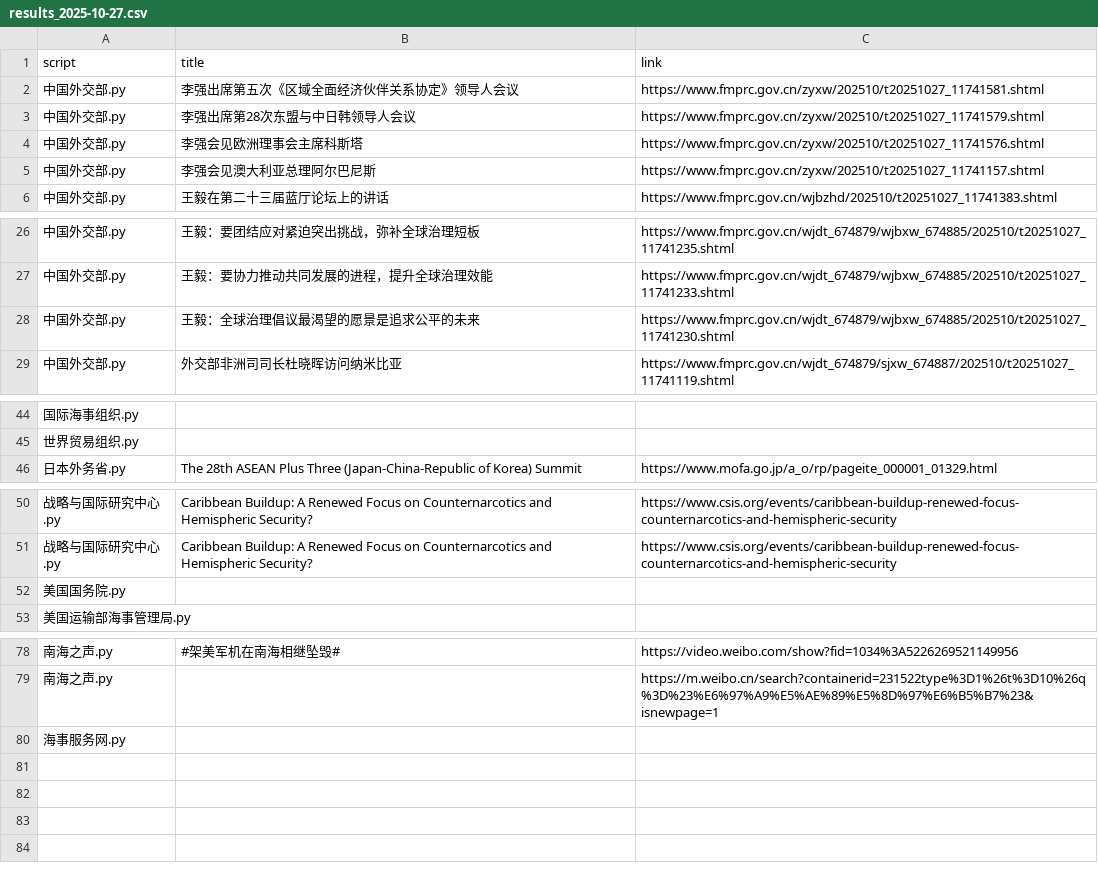
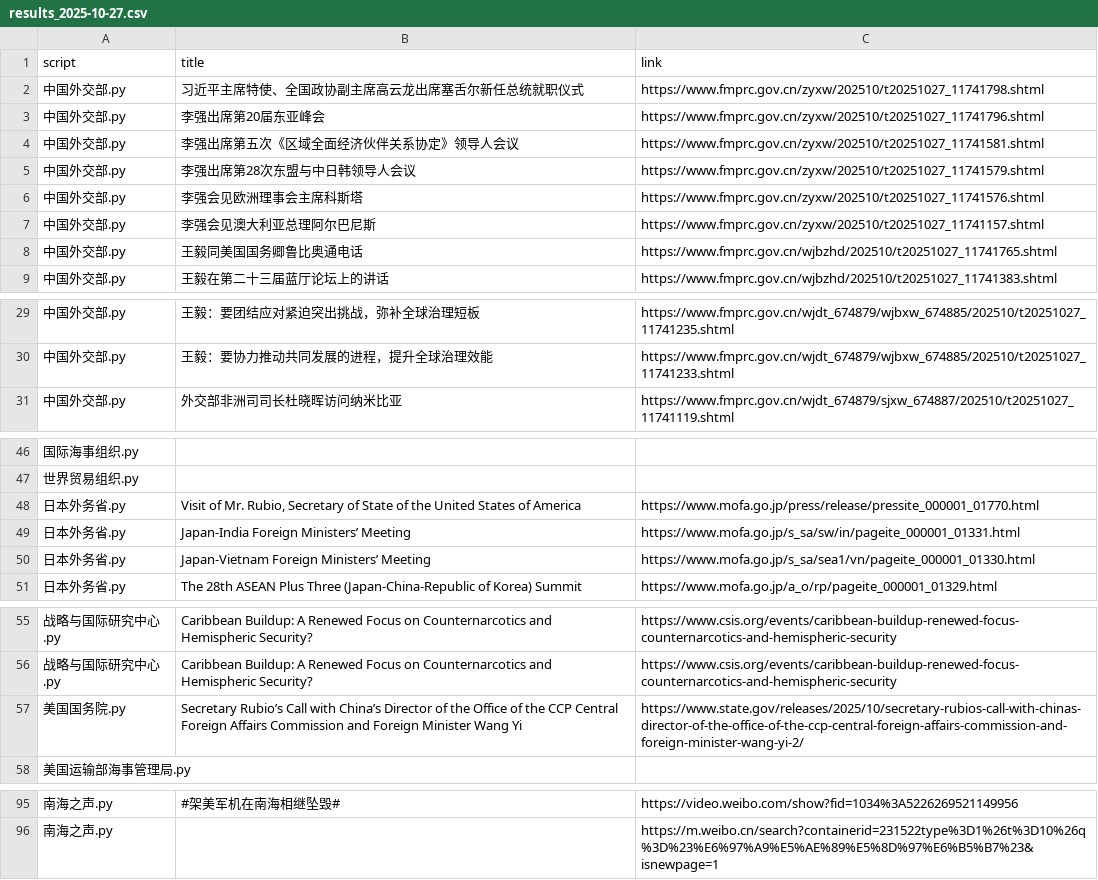
Before and after one commit to KACSH9/---, a CSV file: results_2025-10-27.csv, drawn as a sheet; only a part is shown, gaps mark what is left out; the diff covers the shown part only.

```diff
--- a/results_2025-10-27.csv
+++ b/results_2025-10-27.csv
@@ -1,2 +1,4 @@
 script,title,link
+中国外交部.py,习近平主席特使、全国政协副主席高云龙出席塞舌尔新任总统就职仪式,https://www.fmprc.gov.cn/zyxw/202510/t20251027_11741798.shtml
+中国外交部.py,李强出席第20届东亚峰会,https://www.fmprc.gov.cn/zyxw/202510/t20251027_11741796.shtml
 中国外交部.py,李强出席第五次《区域全面经济伙伴关系协定》领导人会议,https://www.fmprc.gov.cn/zyxw/202510/t20251027_11741581.shtml
@@ -5,2 +7,3 @@ script,title,link
 中国外交部.py,李强会见澳大利亚总理阿尔巴尼斯,https://www.fmprc.gov.cn/zyxw/202510/t20251027_11741157.shtml
+中国外交部.py,王毅同美国国务卿鲁比奥通电话,https://www.fmprc.gov.cn/wjbzhd/202510/t20251027_11741765.shtml
 中国外交部.py,王毅在第二十三届蓝厅论坛上的讲话,https://www.fmprc.gov.cn/wjbzhd/202510/t20251027_11741383.shtml
@@ -27,3 +30,2 @@ script,title,link
 中国外交部.py,王毅：要协力推动共同发展的进程，提升全球治理效能,https://www.fmprc.gov.cn/wjdt_674879/wjbxw_674885/202510/t20251027_11741233.shtml
-中国外交部.py,王毅：全球治理倡议最渴望的愿景是追求公平的未来,https://www.fmprc.gov.cn/wjdt_674879/wjbxw_674885/202510/t20251027_11741230.shtml
 中国外交部.py,外交部非洲司司长杜晓晖访问纳米比亚,https://www.fmprc.gov.cn/wjdt_674879/sjxw_674887/202510/t20251027_11741119.shtml
@@ -45,2 +47,5 @@ script,title,link
 世界贸易组织.py,,
+日本外务省.py,"Visit of Mr. Rubio, Secretary of State of the United States of America",https://www.mofa.go.jp/press/release/pressite_000001_01770.html
+日本外务省.py,Japan-India Foreign Ministers’ Meeting,https://www.mofa.go.jp/s_sa/sw/in/pageite_000001_01331.html
+日本外务省.py,Japan-Vietnam Foreign Ministers’ Meeting,https://www.mofa.go.jp/s_sa/sea1/vn/pageite_000001_01330.html
 日本外务省.py,The 28th ASEAN Plus Three (Japan-China-Republic of Korea) Summit,https://www.mofa.go.jp/a_o/rp/pageite_000001_01329.html
@@ -51,3 +56,3 @@ script,title,link
 战略与国际研究中心.py,Caribbean Buildup: A Renewed Focus on Counternarcotics and Hemispheric Security?,https://www.csis.org/events/caribbean-buildup-renewed-focus-counternarcotics-and-hemispheric-security
-美国国务院.py,,
+美国国务院.py,Secretary Rubio’s Call with China’s Director of the Office of the CCP Central Foreign Affairs Commission and Foreign Minister Wang Yi,https://www.state.gov/releases/2025/10/secretary-rubios-call-with-chinas-director-of-the-office-of-the-ccp-central-foreign-affairs-commission-and-foreign-minister-wang-yi-2/
 美国运输部海事管理局.py,,
@@ -79,2 +96 @@ script,title,link
 南海之声.py,,https://m.weibo.cn/search?containerid=231522type%3D1%26t%3D10%26q%3D%23%E6%97%A9%E5%AE%89%E5%8D%97%E6%B5%B7%23&isnewpage=1
-海事服务网.py,,
```
Also changed, not shown: 16 added rows, 4 removed rows and 1 edited cell elsewhere in this file.
